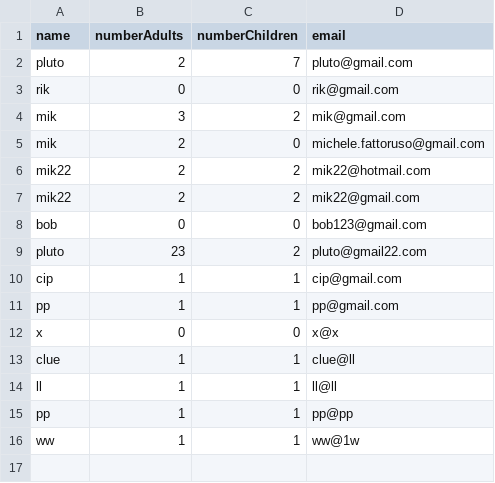
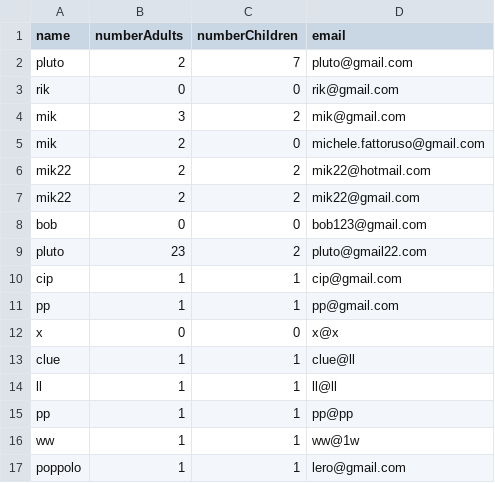
Before and after one commit to mfattoru/nodejs_wedding_website, a CSV file: data/participations-data.csv, drawn as a sheet.

```diff
--- a/data/participations-data.csv
+++ b/data/participations-data.csv
@@ -16 +16,2 @@ pp,1,1,pp@pp
 ww,1,1,ww@1w
+poppolo,1,1,lero@gmail.com
```
Also changed, not shown: 13 other files.
